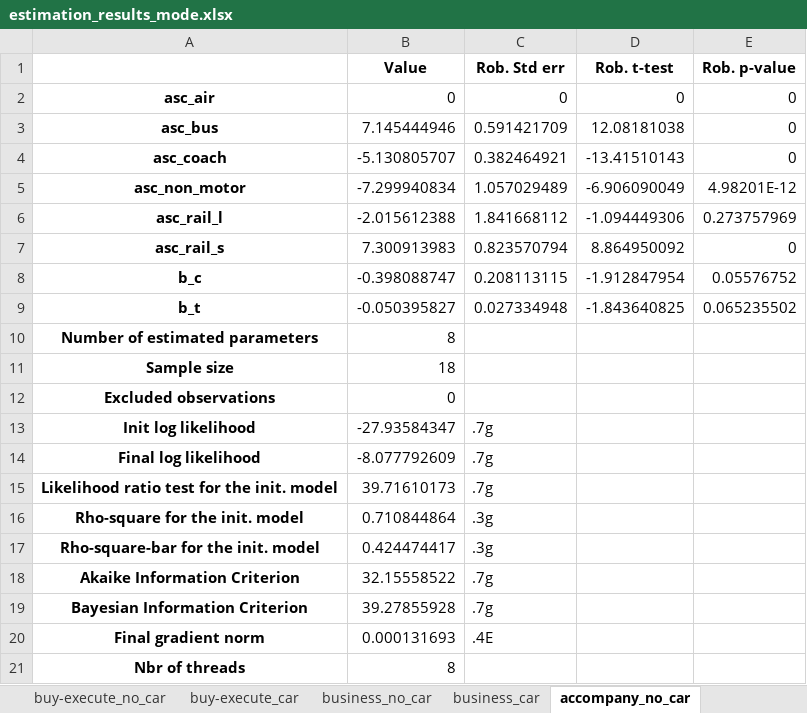
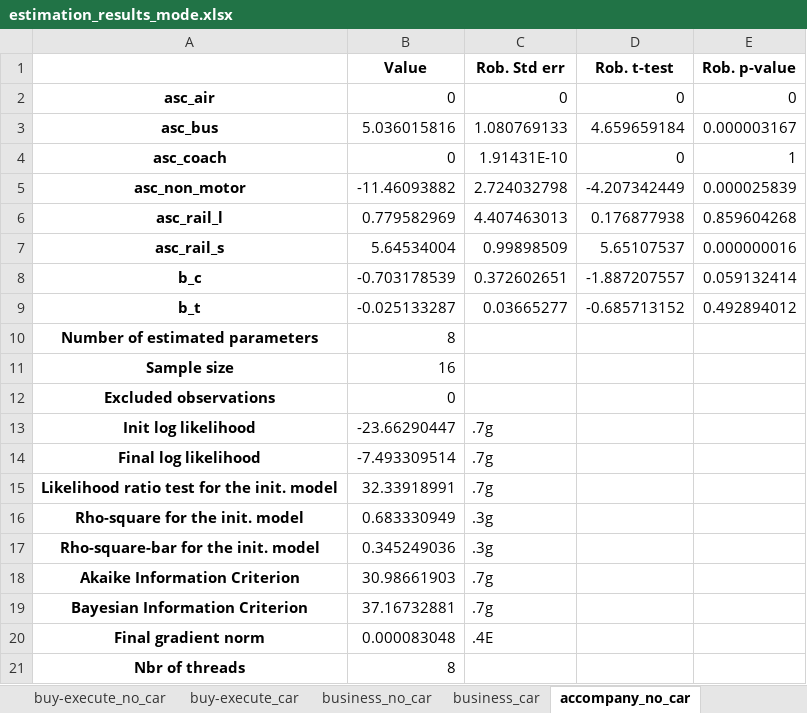
Before and after one commit to marlinarnz/quetzal_germany, an Excel workbook: input/estimation_results_mode.xlsx, sheet accompany_no_car, drawn as a sheet; values as stored, in another font and other column widths than the file's, no borders; the diff names each change by its address in the sheet, - before the commit and + after, or states it on an @@ line.

```diff
--- a/input/estimation_results_mode.xlsx (sheet accompany_no_car)
+++ b/input/estimation_results_mode.xlsx (sheet accompany_no_car)
-B3 (Value): 7.145444946
+B3 (Value): 5.036015816
-C3 (Rob. Std err): 0.591421709
+C3 (Rob. Std err): 1.080769133
-D3 (Rob. t-test): 12.08181038
+D3 (Rob. t-test): 4.659659184
-E3 (Rob. p-value): 0
+E3 (Rob. p-value): 0.000003167
-B4 (Value): -5.130805707
+B4 (Value): 0
-C4 (Rob. Std err): 0.382464921
+C4 (Rob. Std err): 1.91431E-10
-D4 (Rob. t-test): -13.41510143
+D4 (Rob. t-test): 0
-E4 (Rob. p-value): 0
+E4 (Rob. p-value): 1
-B5 (Value): -7.299940834
+B5 (Value): -11.46093882
-C5 (Rob. Std err): 1.057029489
+C5 (Rob. Std err): 2.724032798
-D5 (Rob. t-test): -6.906090049
+D5 (Rob. t-test): -4.207342449
-E5 (Rob. p-value): 4.98201E-12
+E5 (Rob. p-value): 0.000025839
-B6 (Value): -2.015612388
+B6 (Value): 0.779582969
-C6 (Rob. Std err): 1.841668112
+C6 (Rob. Std err): 4.407463013
-D6 (Rob. t-test): -1.094449306
+D6 (Rob. t-test): 0.176877938
-E6 (Rob. p-value): 0.273757969
+E6 (Rob. p-value): 0.859604268
-B7 (Value): 7.300913983
+B7 (Value): 5.64534004
-C7 (Rob. Std err): 0.823570794
+C7 (Rob. Std err): 0.99898509
-D7 (Rob. t-test): 8.864950092
+D7 (Rob. t-test): 5.65107537
-E7 (Rob. p-value): 0
+E7 (Rob. p-value): 0.000000016
-B8 (Value): -0.398088747
+B8 (Value): -0.703178539
-C8 (Rob. Std err): 0.208113115
+C8 (Rob. Std err): 0.372602651
-D8 (Rob. t-test): -1.912847954
+D8 (Rob. t-test): -1.887207557
-E8 (Rob. p-value): 0.05576752
+E8 (Rob. p-value): 0.059132414
-B9 (Value): -0.050395827
+B9 (Value): -0.025133287
-C9 (Rob. Std err): 0.027334948
+C9 (Rob. Std err): 0.03665277
-D9 (Rob. t-test): -1.843640825
+D9 (Rob. t-test): -0.685713152
-E9 (Rob. p-value): 0.065235502
+E9 (Rob. p-value): 0.492894012
-B11 (Value): 18
+B11 (Value): 16
-B13 (Value): -27.93584347
+B13 (Value): -23.66290447
-B14 (Value): -8.077792609
+B14 (Value): -7.493309514
-B15 (Value): 39.71610173
+B15 (Value): 32.33918991
-B16 (Value): 0.710844864
+B16 (Value): 0.683330949
-B17 (Value): 0.424474417
+B17 (Value): 0.345249036
-B18 (Value): 32.15558522
+B18 (Value): 30.98661903
-B19 (Value): 39.27855928
+B19 (Value): 37.16732881
-B20 (Value): 0.000131693
+B20 (Value): 0.000083048
```
Also changed, not shown: sheet leisure_no_car, sheet education_no_car, sheet commuting_no_car, sheet buy-execute_no_car, sheet business_no_car, sheet leisure_car, 4 more sheets.
